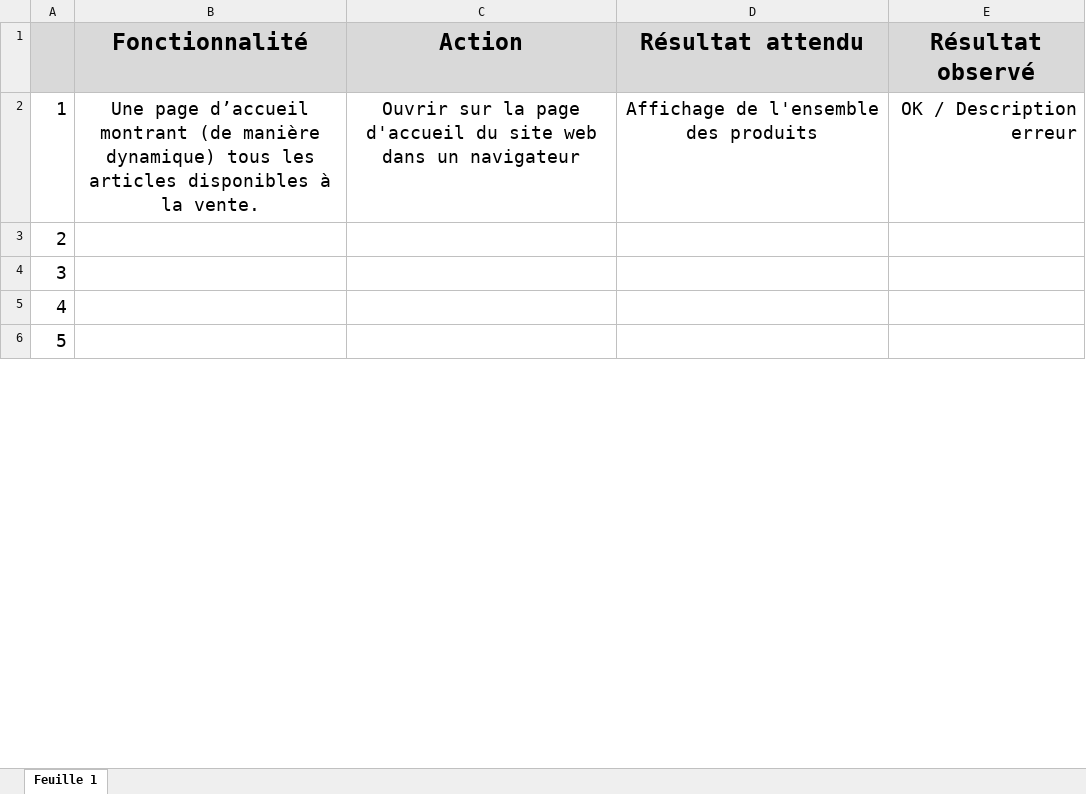
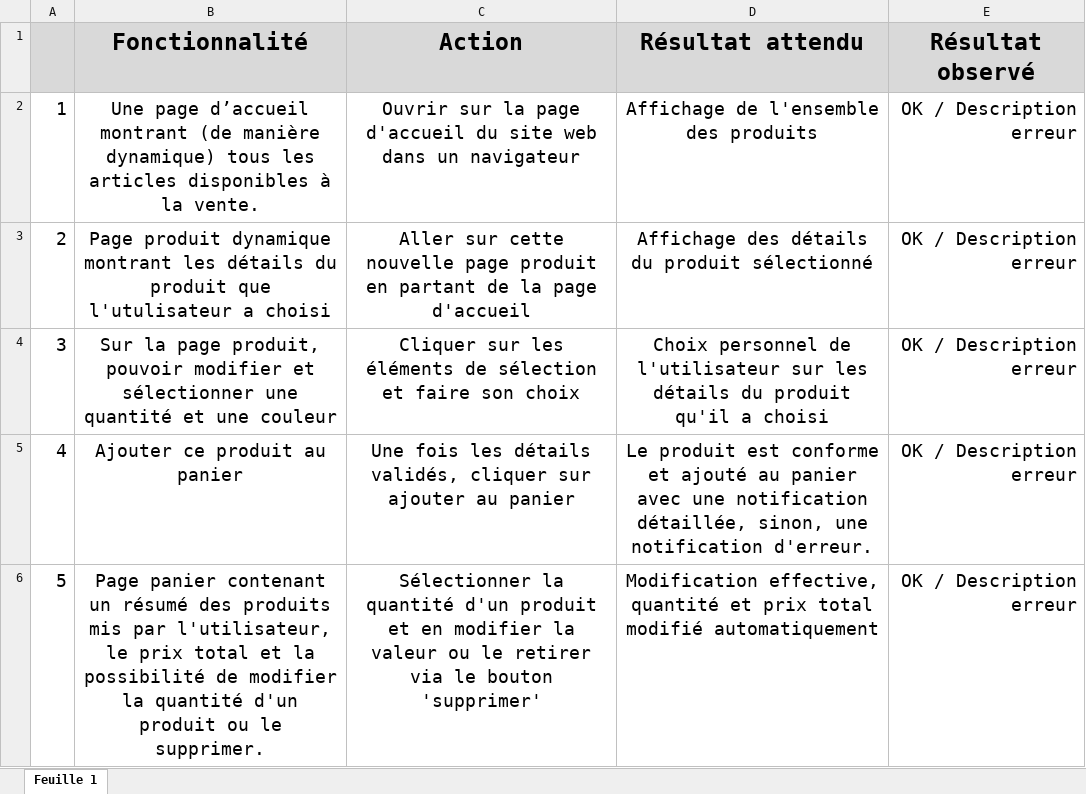
Before and after one commit to Murf03/projet-5, an Excel workbook: autres docs/DW+P5+-+Modele+plan+tests+acceptation.xlsx, sheet Feuille 1, drawn as a sheet; only a part is shown; values as stored, in another font and other column widths than the file's, no borders; charts and pictures not drawn; the diff covers the shown part only; the diff names each change by its address in the sheet, - before the commit and + after, or states it on an @@ line.

Commit message:
Dernières modifs

```diff
--- a/autres docs/DW+P5+-+Modele+plan+tests+acceptation.xlsx (sheet Feuille 1)
+++ b/autres docs/DW+P5+-+Modele+plan+tests+acceptation.xlsx (sheet Feuille 1)
-B3 (Fonctionnalité): (empty)
+B3 (Fonctionnalité): Page produit dynamique montrant les détails du produit que l'utulisateur a choisi
-C3 (Action): (empty)
+C3 (Action): Aller sur cette nouvelle page produit en partant de la page d'accueil
-D3 (Résultat attendu): (empty)
+D3 (Résultat attendu): Affichage des détails du produit sélectionné
-E3:E6 (Résultat observé): (empty)
+E3:E6 (Résultat observé): OK / Description erreur
-B4 (Fonctionnalité): (empty)
+B4 (Fonctionnalité): Sur la page produit, pouvoir modifier et sélectionner une quantité et une couleur
-C4 (Action): (empty)
+C4 (Action): Cliquer sur les éléments de sélection et faire son choix
-D4 (Résultat attendu): (empty)
+D4 (Résultat attendu): Choix personnel de l'utilisateur sur les détails du produit qu'il a choisi
-B5 (Fonctionnalité): (empty)
+B5 (Fonctionnalité): Ajouter ce produit au panier
-C5 (Action): (empty)
+C5 (Action): Une fois les détails validés, cliquer sur ajouter au panier
-D5 (Résultat attendu): (empty)
+D5 (Résultat attendu): Le produit est conforme et ajouté au panier avec une notification détaillée, sinon, une notification d'erreur.
-B6 (Fonctionnalité): (empty)
+B6 (Fonctionnalité): Page panier contenant un résumé des produits mis par l'utilisateur, le prix total et la possibilité de modifier la quantité d'un produit ou le supprimer.
-C6 (Action): (empty)
+C6 (Action): Sélectionner la quantité d'un produit et en modifier la valeur ou le retirer via le bouton 'supprimer'
-D6 (Résultat attendu): (empty)
+D6 (Résultat attendu): Modification effective, quantité et prix total modifié automatiquement
```
Also changed, not shown: 2 added rows, 4 edited cells and row numbers in column A elsewhere in this sheet, charts or pictures, 4 other files.
